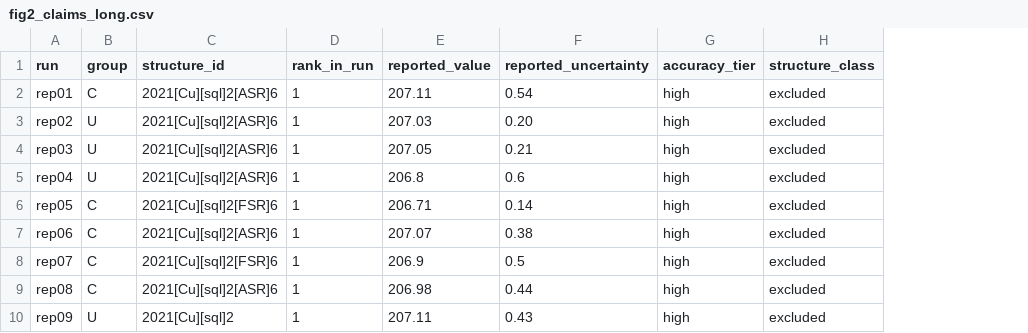
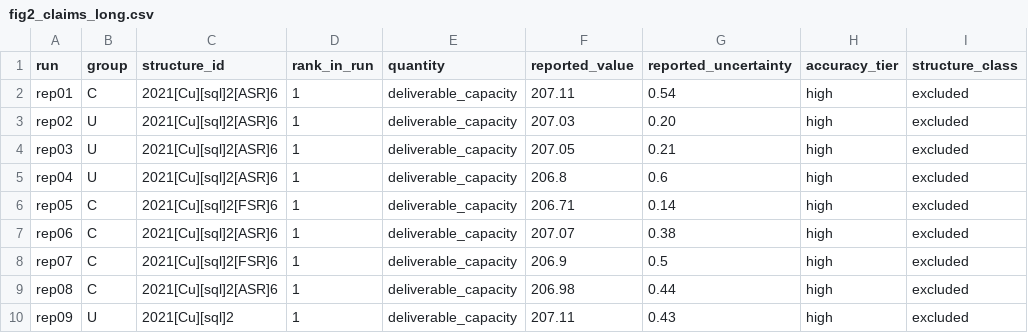
Before and after one commit to jihankim929/replicate-study, a CSV file: analysis/fig2_claims_long.csv, drawn as a sheet; only a part is shown; the diff names each change by its address in the sheet, - before the commit and + after, or states it on an @@ line.

```diff
--- a/analysis/fig2_claims_long.csv
+++ b/analysis/fig2_claims_long.csv
+column E (quantity), rows 2-10: all deliverable_capacity
```
Also changed, not shown: reports/fig2_claims_long.csv, 2 other files.
